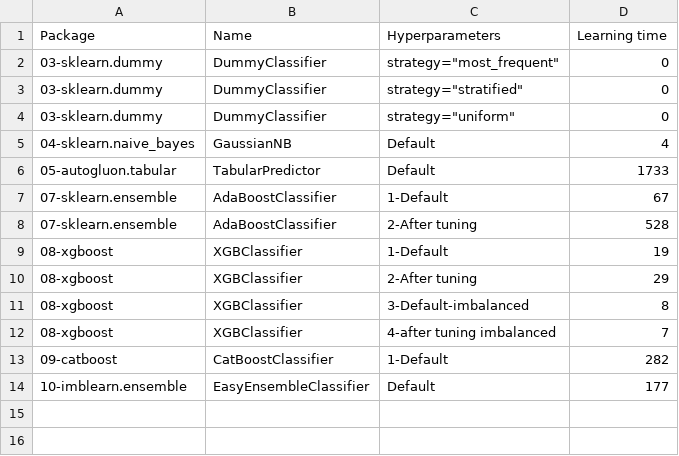
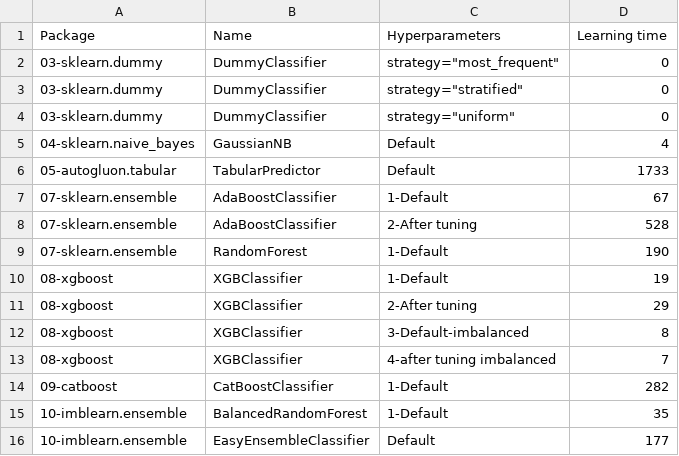
Before and after one commit to franck-benault/creditCardFraudDetection, a CSV file: data/results/timeResponse.csv, drawn as a sheet; the diff names each change by its address in the sheet, - before the commit and + after, or states it on an @@ line.

```diff
--- a/data/results/timeResponse.csv
+++ b/data/results/timeResponse.csv
+row 9: 07-sklearn.ensemble | RandomForest | 1-Default | 190
+row 15: 10-imblearn.ensemble | BalancedRandomForest | 1-Default | 35
```
Also changed, not shown: data/results/PerformanceTest.csv, data/results/performanceNextDays.csv, 3 other files.
